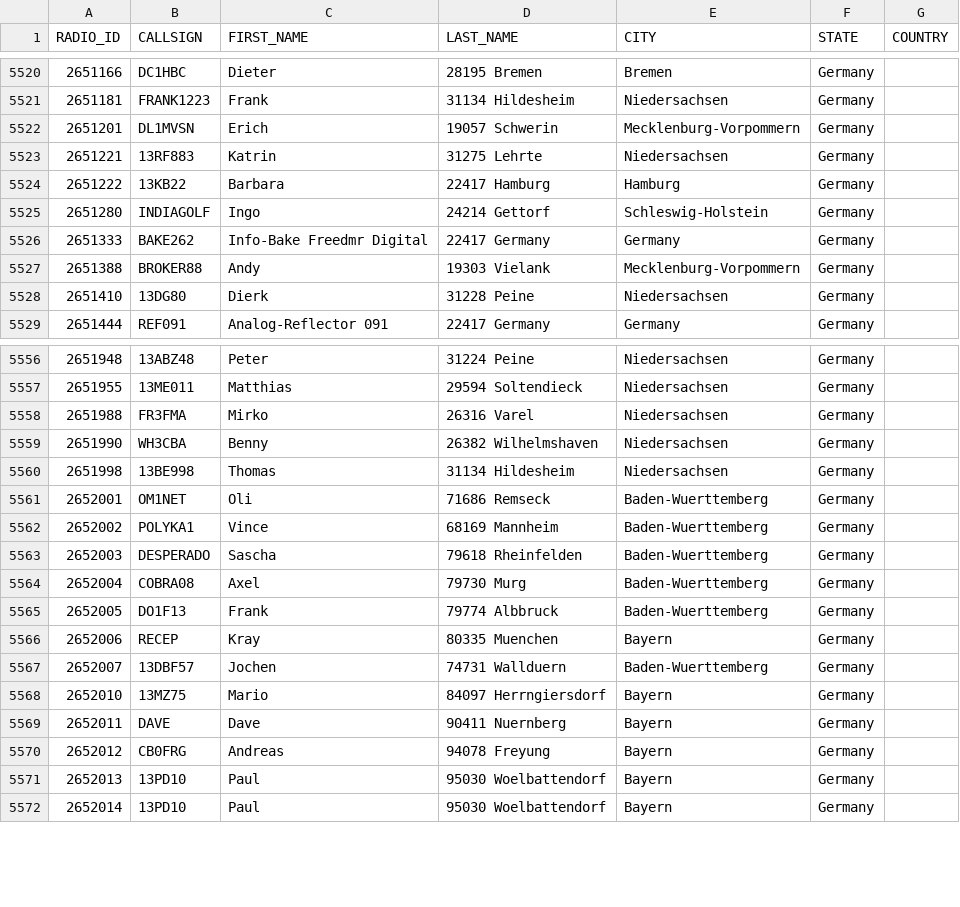
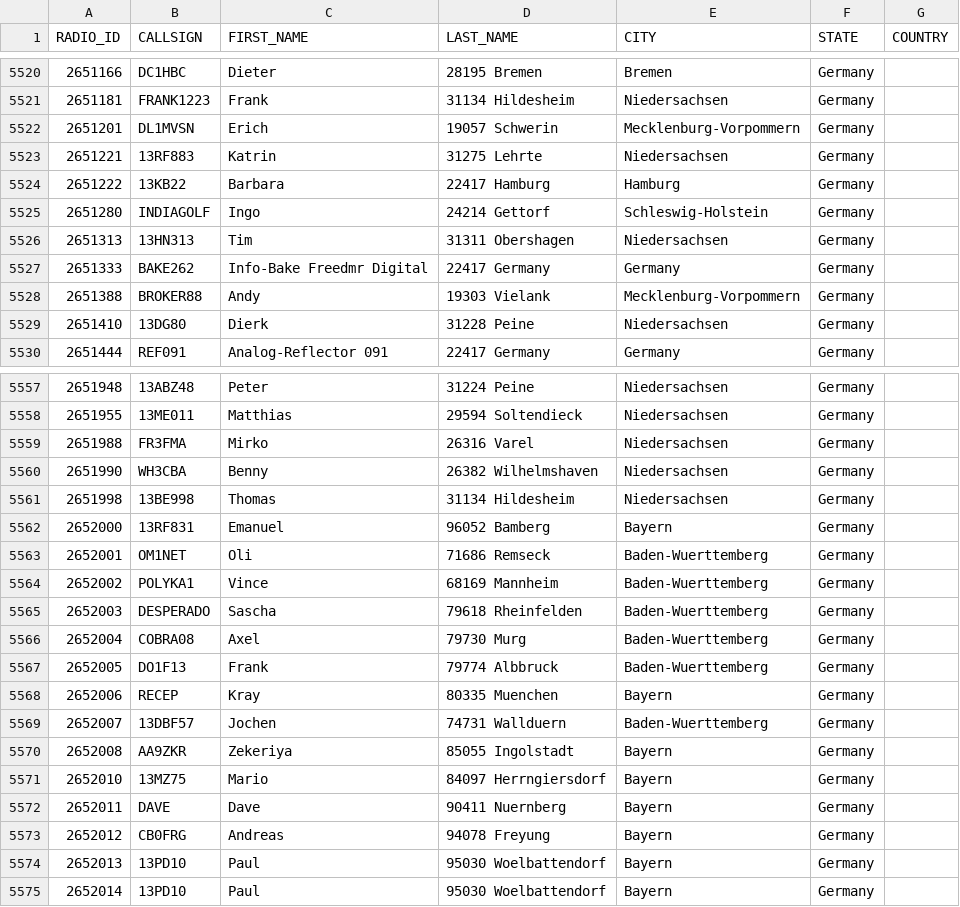
Before and after one commit to FreeDMR-Digital-Network/MW0MWZ-HostFiles, a CSV file: stripped.csv, drawn as a sheet; only a part is shown, gaps mark what is left out.

Commit message:
Add files via upload

```diff
--- a/stripped.csv
+++ b/stripped.csv
@@ -5525,2 +5525,3 @@ RADIO_ID,CALLSIGN,FIRST_NAME,LAST_NAME,CITY,STATE,COUNTRY
 2651280,INDIAGOLF,Ingo,24214 Gettorf,Schleswig-Holstein,Germany
+2651313,13HN313,Tim,31311 Obershagen,Niedersachsen,Germany
 2651333,BAKE262,Info-Bake Freedmr Digital,22417 Germany,Germany,Germany
@@ -5560,2 +5561,3 @@ RADIO_ID,CALLSIGN,FIRST_NAME,LAST_NAME,CITY,STATE,COUNTRY
 2651998,13BE998,Thomas,31134 Hildesheim,Niedersachsen,Germany
+2652000,13RF831,Emanuel,96052 Bamberg,Bayern,Germany
 2652001,OM1NET,Oli,71686 Remseck,Baden-Wuerttemberg,Germany
@@ -5567,2 +5569,3 @@ RADIO_ID,CALLSIGN,FIRST_NAME,LAST_NAME,CITY,STATE,COUNTRY
 2652007,13DBF57,Jochen,74731 Wallduern,Baden-Wuerttemberg,Germany
+2652008,AA9ZKR,Zekeriya,85055 Ingolstadt,Bayern,Germany
 2652010,13MZ75,Mario,84097 Herrngiersdorf,Bayern,Germany
```
